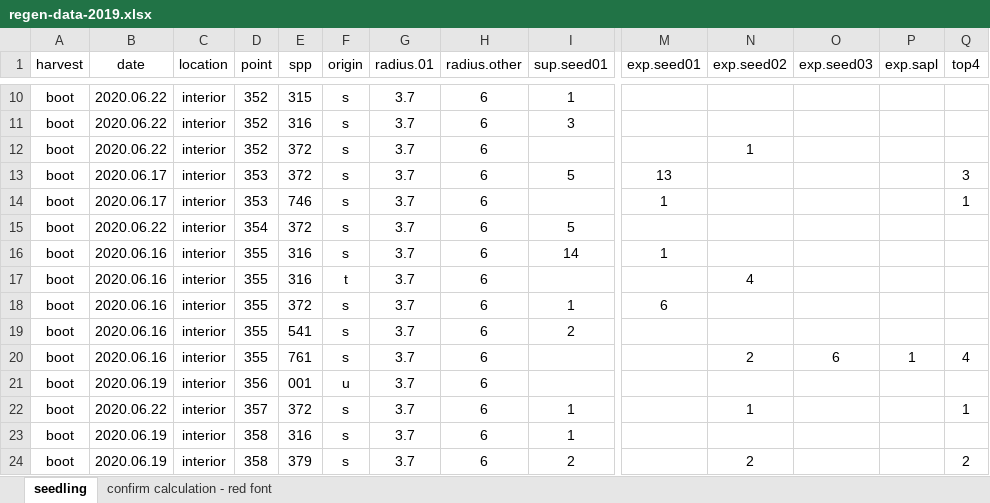
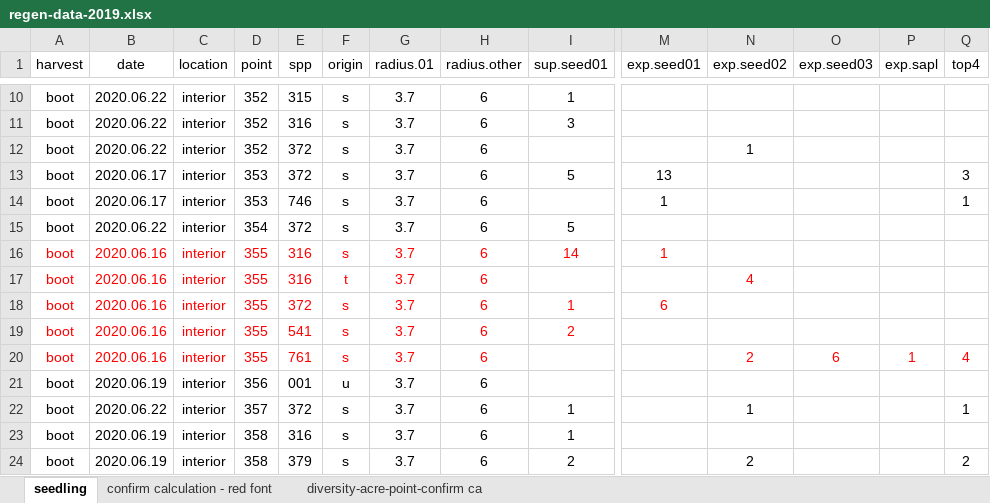
Before and after one commit to peter-smallidge/slash-wall-vegetation, an Excel workbook: regen-data-2019.xlsx, sheet seedling, drawn as a sheet; only a part is shown, gaps mark what is left out; values as stored, in another font and other column widths than the file's, no borders; the diff names each change by its address in the sheet, - before the commit and + after, or states it on an @@ line.

Commit message:
points counted

```diff
--- a/regen-data-2019.xlsx (sheet seedling)
+++ b/regen-data-2019.xlsx (sheet seedling)
+sheet tab: diversity-acre-point-confirm ca
-A16:I16 text colour: black
+A16:I16 text colour: #FF0000
-M16 text colour: black
+M16 text colour: #FF0000
-A17:H17 text colour: black
+A17:H17 text colour: #FF0000
-N17 text colour: black
+N17 text colour: #FF0000
-A18:I19 text colour: black
+A18:I19 text colour: #FF0000
-M18 text colour: black
+M18 text colour: #FF0000
-A20:H20 text colour: black
+A20:H20 text colour: #FF0000
-N20:Q20 text colour: black
+N20:Q20 text colour: #FF0000
```
Also changed, not shown: sheet confirm calculation - red font, 3 other files.
